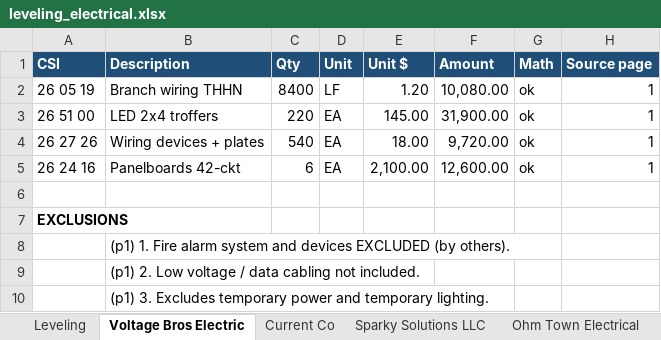
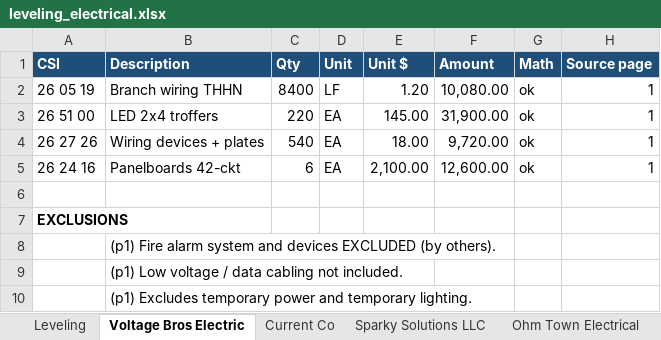
Before and after one commit to anmolsam/bidreader, an Excel workbook: demo/leveling_electrical.xlsx, sheet Voltage Bros Electric, drawn as a sheet; values as stored, in another font and other column widths than the file's, no borders; the diff names each change by its address in the sheet, - before the commit and + after, or states it on an @@ line.

```diff
--- a/demo/leveling_electrical.xlsx (sheet Voltage Bros Electric)
+++ b/demo/leveling_electrical.xlsx (sheet Voltage Bros Electric)
-B8 (Description): (p1) 1. Fire alarm…
+B8 (Description): (p1) Fire alarm…
-B9 (Description): (p1) 2. Low voltage…
+B9 (Description): (p1) Low voltage…
-B10 (Description): (p1) 3. Excludes temporary…
+B10 (Description): (p1) Excludes temporary…
```
Also changed, not shown: sheet Leveling, demo/leveling_drywall.xlsx, 3 other files.
